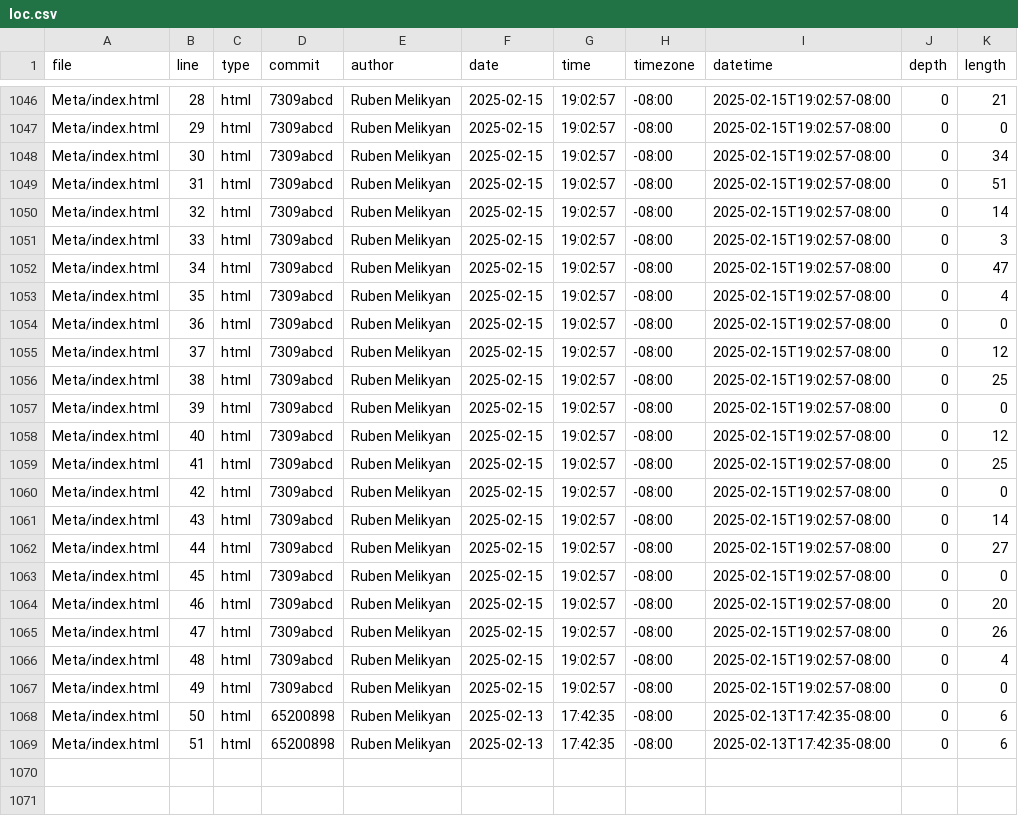
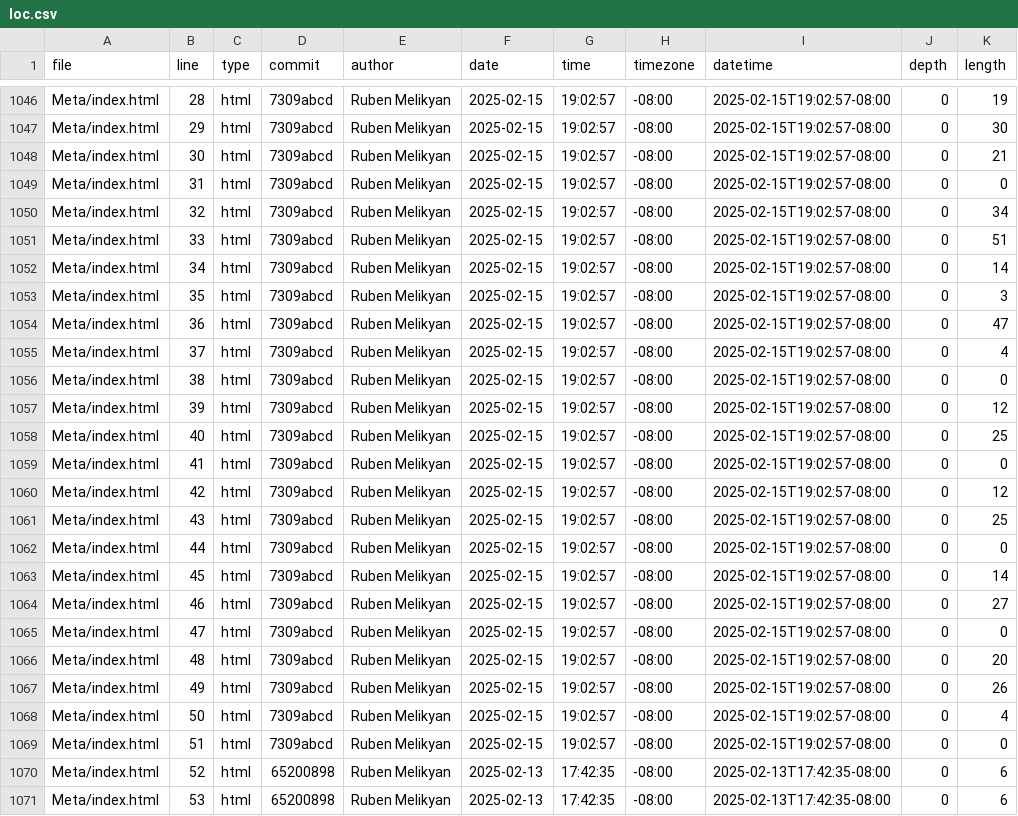
Before and after one commit to rumelikyan/portfolio, a CSV file: meta/loc.csv, drawn as a sheet; only a part is shown, gaps mark what is left out; the diff covers the shown part only; the diff names each change by its address in the sheet, - before the commit and + after, or states it on an @@ line.

```diff
--- a/meta/loc.csv
+++ b/meta/loc.csv
-K1046 (length): 21
+K1046 (length): 19
-K1047 (length): 0
+K1047 (length): 30
-K1048 (length): 34
+K1048 (length): 21
-K1049 (length): 51
+K1049 (length): 0
-K1050 (length): 14
+K1050 (length): 34
-K1051 (length): 3
+K1051 (length): 51
-K1052 (length): 47
+K1052 (length): 14
-K1053 (length): 4
+K1053 (length): 3
-K1054 (length): 0
+K1054 (length): 47
-K1055 (length): 12
+K1055 (length): 4
-K1056 (length): 25
+K1056 (length): 0
-K1057 (length): 0
+K1057 (length): 12
-K1058 (length): 12
+K1058 (length): 25
-K1059 (length): 25
+K1059 (length): 0
-K1060 (length): 0
+K1060 (length): 12
-K1061 (length): 14
+K1061 (length): 25
-K1062 (length): 27
+K1062 (length): 0
-K1063 (length): 0
+K1063 (length): 14
-K1064 (length): 20
+K1064 (length): 27
-K1065 (length): 26
+K1065 (length): 0
-K1066 (length): 4
+K1066 (length): 20
-K1067 (length): 0
+K1067 (length): 26
-D1068:D1069 (commit): 65200898
+D1068:D1069 (commit): 7309abcd
-F1068:F1069 (date): 2025-02-13
+F1068:F1069 (date): 2025-02-15
-G1068:G1069 (time): 17:42:35
+G1068:G1069 (time): 19:02:57
-I1068:I1069 (datetime): 2025-02-13T17:42:35-08:00
+I1068:I1069 (datetime): 2025-02-15T19:02:57-08:00
-K1068 (length): 6
+K1068 (length): 4
-K1069 (length): 6
+K1069 (length): 0
+row 1070: Meta/index.html | 52 | html | 65200898 | Ruben Melikyan | 2025-02-13 | 17:42:35 | -08:00 | 2025-02-13T17:42:35-08:00 | 0 | 6
+row 1071: Meta/index.html | 53 | html | 65200898 | Ruben Melikyan | 2025-02-13 | 17:42:35 | -08:00 | 2025-02-13T17:42:35-08:00 | 0 | 6
```
Also changed, not shown: 37 edited cells elsewhere in this file.
